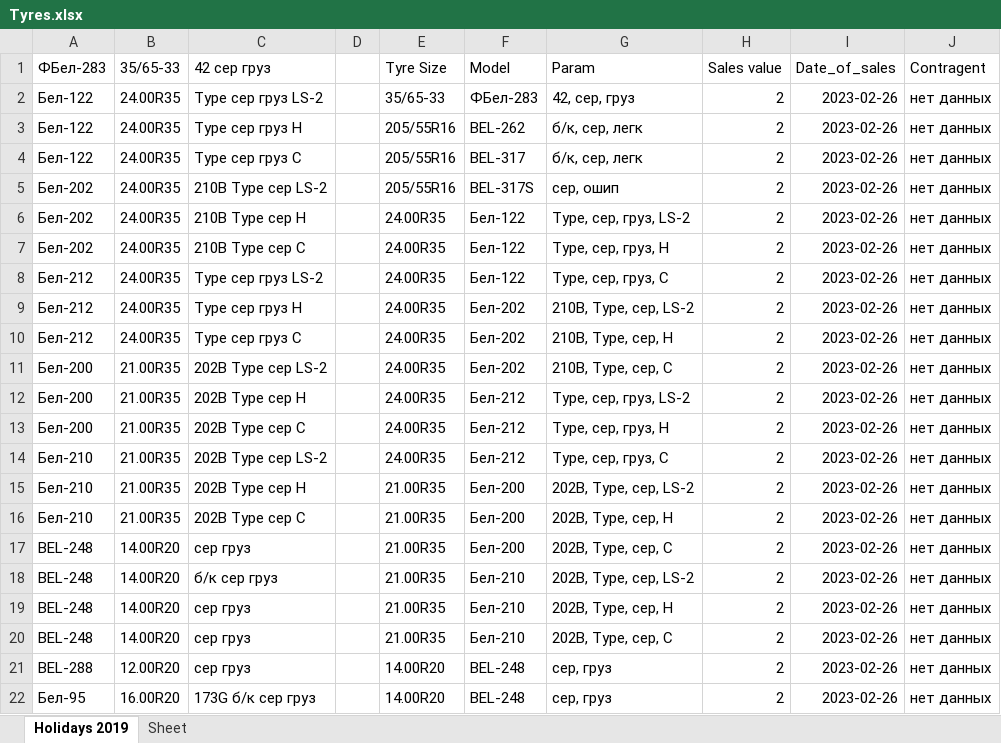
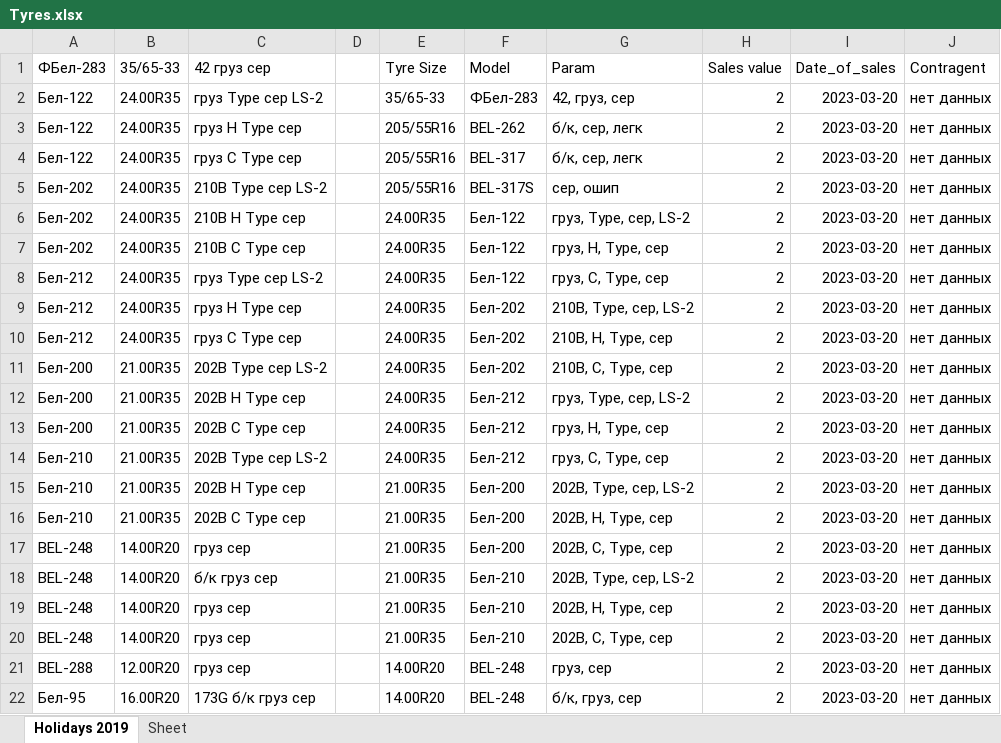
Before and after one commit to club11/TyreSellManagment, an Excel workbook: src/Tyres.xlsx, sheet Holidays 2019, drawn as a sheet; only a part is shown; values as stored, in another font and other column widths than the file's, no borders; the diff covers the shown part only; the diff names each change by its address in the sheet, - before the commit and + after, or states it on an @@ line.

```diff
--- a/src/Tyres.xlsx (sheet Holidays 2019)
+++ b/src/Tyres.xlsx (sheet Holidays 2019)
-C1: 42 сер груз
+C1: 42 груз сер
-C2 (42 груз сер): Type сер груз LS-2
+C2 (42 груз сер): груз Type сер LS-2
-G2 (Param): 42, сер, груз
+G2 (Param): 42, груз, сер
-I2:I22 (Date_of_sales): 2023-02-26
+I2:I22 (Date_of_sales): 2023-03-20
-C3 (42 груз сер): Type сер груз H
+C3 (42 груз сер): груз H Type сер
-C4 (42 груз сер): Type сер груз C
+C4 (42 груз сер): груз C Type сер
-C6 (42 груз сер): 210B Type сер H
+C6 (42 груз сер): 210B H Type сер
-G6 (Param): Type, сер, груз, LS-2
+G6 (Param): груз, Type, сер, LS-2
-C7 (42 груз сер): 210B Type сер C
+C7 (42 груз сер): 210B C Type сер
-G7 (Param): Type, сер, груз, H
+G7 (Param): груз, H, Type, сер
-C8 (42 груз сер): Type сер груз LS-2
+C8 (42 груз сер): груз Type сер LS-2
-G8 (Param): Type, сер, груз, C
+G8 (Param): груз, C, Type, сер
-C9 (42 груз сер): Type сер груз H
+C9 (42 груз сер): груз H Type сер
-C10 (42 груз сер): Type сер груз C
+C10 (42 груз сер): груз C Type сер
-G10 (Param): 210B, Type, сер, H
+G10 (Param): 210B, H, Type, сер
-G11 (Param): 210B, Type, сер, C
+G11 (Param): 210B, C, Type, сер
-C12 (42 груз сер): 202B Type сер H
+C12 (42 груз сер): 202B H Type сер
-G12 (Param): Type, сер, груз, LS-2
+G12 (Param): груз, Type, сер, LS-2
-C13 (42 груз сер): 202B Type сер C
+C13 (42 груз сер): 202B C Type сер
-G13 (Param): Type, сер, груз, H
+G13 (Param): груз, H, Type, сер
-G14 (Param): Type, сер, груз, C
+G14 (Param): груз, C, Type, сер
-C15 (42 груз сер): 202B Type сер H
+C15 (42 груз сер): 202B H Type сер
-C16 (42 груз сер): 202B Type сер C
+C16 (42 груз сер): 202B C Type сер
-G16 (Param): 202B, Type, сер, H
+G16 (Param): 202B, H, Type, сер
-C17 (42 груз сер): сер груз
+C17 (42 груз сер): груз сер
-G17 (Param): 202B, Type, сер, C
+G17 (Param): 202B, C, Type, сер
-C18 (42 груз сер): б/к сер груз
+C18 (42 груз сер): б/к груз сер
-C19:C21 (42 груз сер): сер груз
+C19:C21 (42 груз сер): груз сер
-G19 (Param): 202B, Type, сер, H
+G19 (Param): 202B, H, Type, сер
-G20 (Param): 202B, Type, сер, C
+G20 (Param): 202B, C, Type, сер
-G21 (Param): сер, груз
+G21 (Param): груз, сер
-C22 (42 груз сер): 173G б/к сер груз
+C22 (42 груз сер): 173G б/к груз сер
-G22 (Param): сер, груз
+G22 (Param): б/к, груз, сер
```
Also changed, not shown: other rows of this sheet, 5 other files.
